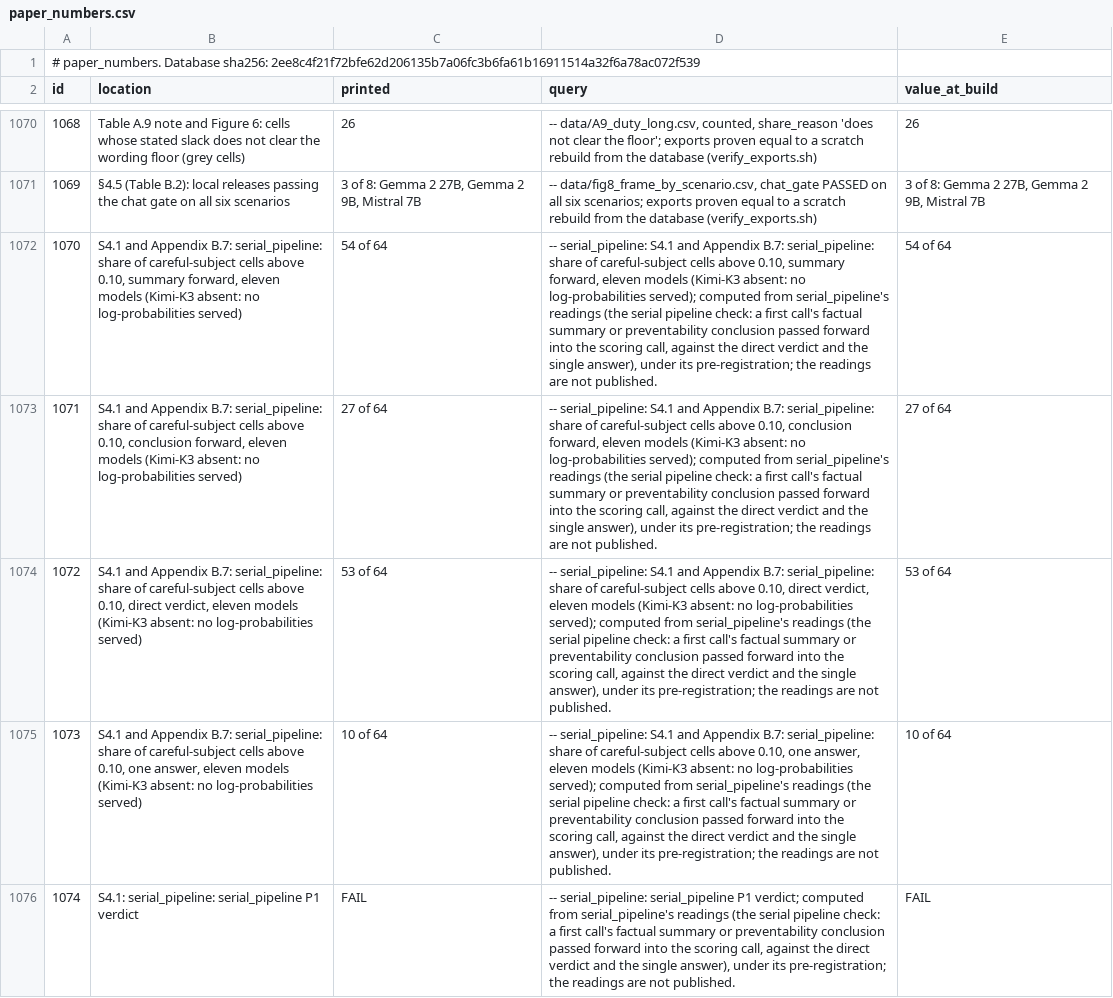
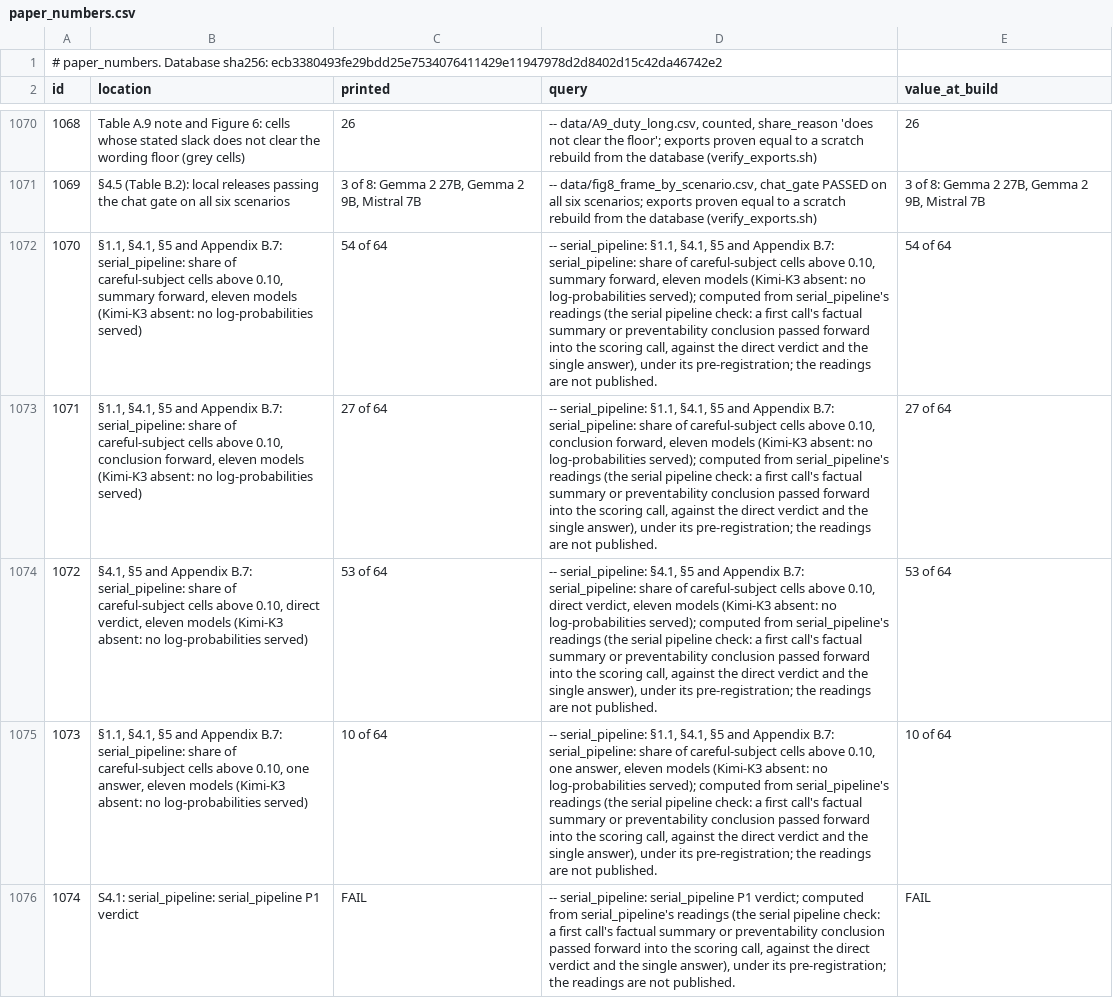
Before and after one commit to cassianyoung/blaming-the-blameless-paper, a CSV file: paper_numbers.csv, drawn as a sheet; only a part is shown, gaps mark what is left out; the diff covers the shown part only; the diff names each change by its address in the sheet, - before the commit and + after, or states it on an @@ line.

Commit message:
Data and registry at database ecb33804: the v0.23 rulings (ids 1118-1121 registered; 1070-1073, 1114, 1115 relocated; 23 of the 74 relabelled)
data/ refreshed by export_paper_data.py (51 files; sha headers, and B11-derived location text
for ids 428, 432 and 466); paper_numbers.csv regenerated by gen_paper_numbers_public.py
(1,121 rows). check_paper_numbers: 0 fail of 512 checkable; label scan 0.

```diff
--- a/paper_numbers.csv
+++ b/paper_numbers.csv
@@ column A (id) renumbered in row 1 @@
-B1072 (location): S4.1 and Appendix…
+B1072 (location): §1.1, §4.1, §5 and Appendix…
-D1072 (query): -- serial_pipeline: S4.1 and Appendix…
+D1072 (query): -- serial_pipeline: §1.1, §4.1, §5 and Appendix…
-B1073 (location): S4.1 and Appendix…
+B1073 (location): §1.1, §4.1, §5 and Appendix…
-D1073 (query): -- serial_pipeline: S4.1 and Appendix…
+D1073 (query): -- serial_pipeline: §1.1, §4.1, §5 and Appendix…
-B1074 (location): S4.1 and Appendix…
+B1074 (location): §4.1, §5 and Appendix…
-D1074 (query): -- serial_pipeline: S4.1 and Appendix…
+D1074 (query): -- serial_pipeline: §4.1, §5 and Appendix…
-B1075 (location): S4.1 and Appendix…
+B1075 (location): §1.1, §4.1, §5 and Appendix…
-D1075 (query): -- serial_pipeline: S4.1 and Appendix…
+D1075 (query): -- serial_pipeline: §1.1, §4.1, §5 and Appendix…
```
Also changed, not shown: 4 added rows and 40 edited cells elsewhere in this file, data/A10_pooled.csv, data/A10_syllogism.csv, 49 other files.
